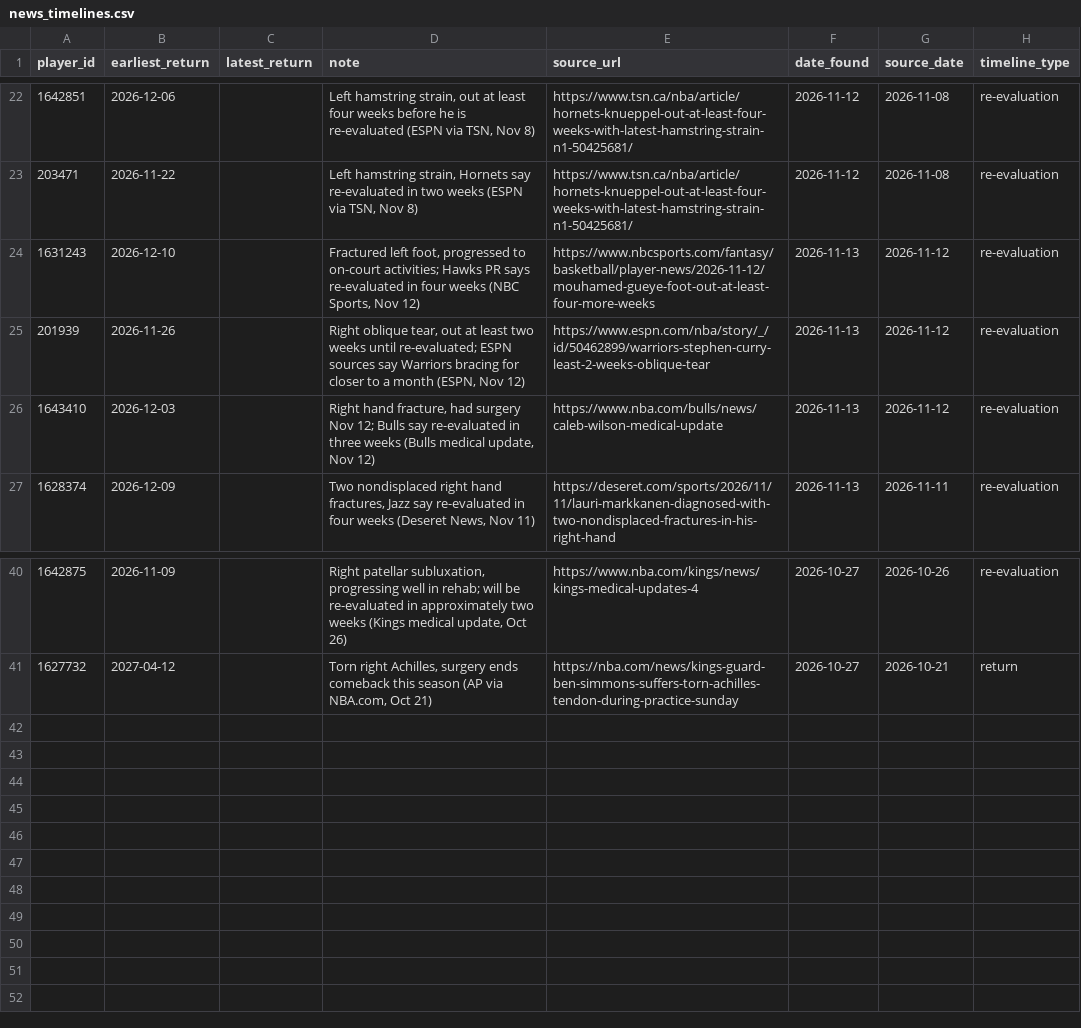
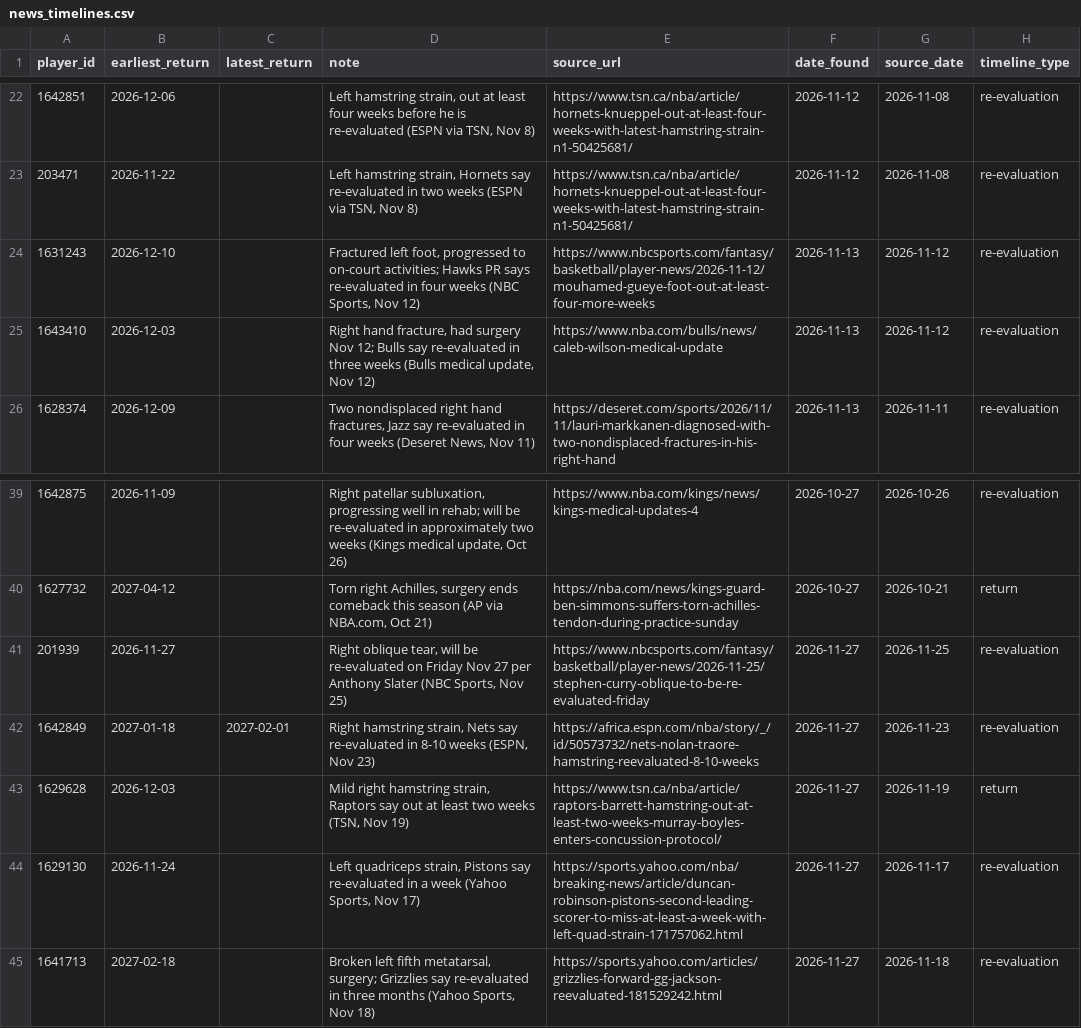
Before and after one commit to rarunach03/next82, a CSV file: data/news_timelines.csv, drawn as a sheet; only a part is shown, gaps mark what is left out; removed rows and columns are numbered as before the commit, all else as after; the diff names each change by its address in the sheet, - before the commit and + after, or states it on an @@ line.

```diff
--- a/data/news_timelines.csv
+++ b/data/news_timelines.csv
-row 25: 201939 | 2026-11-26 |  | Right oblique tear, out at least two weeks until re-evaluated; ESPN sources say Warriors bracing for closer to a month (ESPN, Nov 12) | https://www.espn.com/nba/story/_/id/50462899/warriors-stephen-curry-least-2-weeks-oblique-tear | 2026-11-13 | 2026-11-12 | re-evaluation
+row 41: 201939 | 2026-11-27 |  | Right oblique tear, will be re-evaluated on Friday Nov 27 per Anthony Slater (NBC Sports, Nov 25) | https://www.nbcsports.com/fantasy/basketball/player-news/2026-11-25/stephen-curry-oblique-to-be-re-evaluated-friday | 2026-11-27 | 2026-11-25 | re-evaluation
+row 42: 1642849 | 2027-01-18 | 2027-02-01 | Right hamstring strain, Nets say re-evaluated in 8-10 weeks (ESPN, Nov 23) | https://africa.espn.com/nba/story/_/id/50573732/nets-nolan-traore-hamstring-reevaluated-8-10-weeks | 2026-11-27 | 2026-11-23 | re-evaluation
+row 43: 1629628 | 2026-12-03 |  | Mild right hamstring strain, Raptors say out at least two weeks (TSN, Nov 19) | https://www.tsn.ca/nba/article/raptors-barrett-hamstring-out-at-least-two-weeks-murray-boyles-enters-concussion-protocol/ | 2026-11-27 | 2026-11-19 | return
+row 44: 1629130 | 2026-11-24 |  | Left quadriceps strain, Pistons say re-evaluated in a week (Yahoo Sports, Nov 17) | https://sports.yahoo.com/nba/breaking-news/article/duncan-robinson-pistons-second-leading-scorer-to-miss-at-least-a-week-with-left-quad-strain-171757062.html | 2026-11-27 | 2026-11-17 | re-evaluation
+row 45: 1641713 | 2027-02-18 |  | Broken left fifth metatarsal, surgery; Grizzlies say re-evaluated in three months (Yahoo Sports, Nov 18) | https://sports.yahoo.com/articles/grizzlies-forward-gg-jackson-reevaluated-181529242.html | 2026-11-27 | 2026-11-18 | re-evaluation
```
Also changed, not shown: 6 other files.
